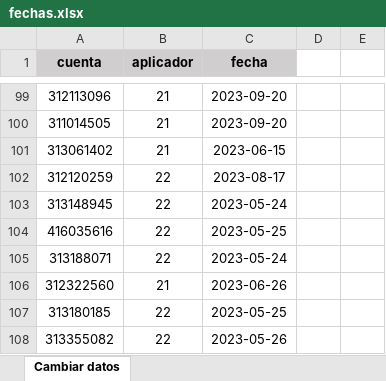
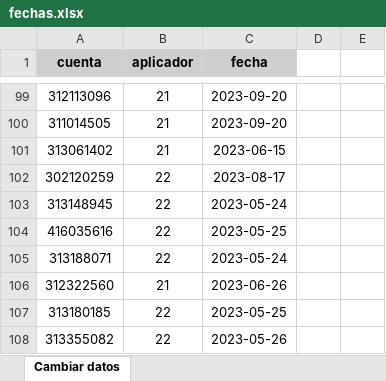
Before and after one commit to icelisipcom/PVE-polls, an Excel workbook: fechas.xlsx, sheet Cambiar datos, drawn as a sheet; only a part is shown, gaps mark what is left out; values as stored, in another font and other column widths than the file's, no borders; the diff covers the shown part only; the diff names each change by its address in the sheet, - before the commit and + after, or states it on an @@ line.

```diff
--- a/fechas.xlsx (sheet Cambiar datos)
+++ b/fechas.xlsx (sheet Cambiar datos)
-A102 (cuenta): 312120259
+A102 (cuenta): 302120259
```
Also changed, not shown: 6 edited cells elsewhere in this sheet, 6 other files.
